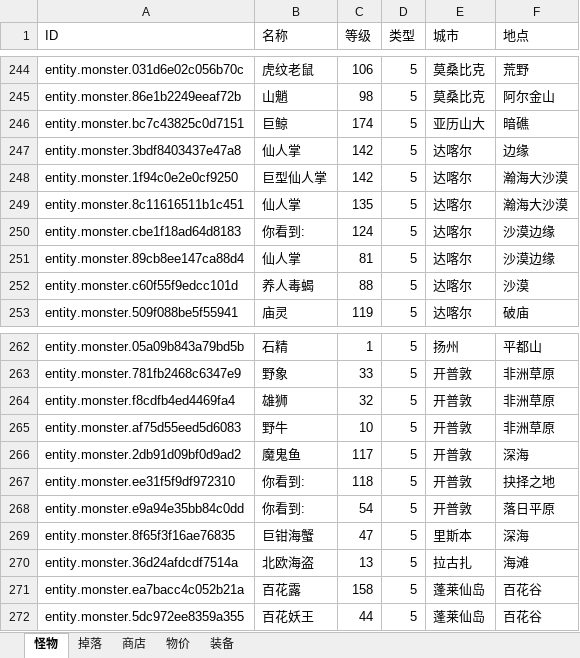
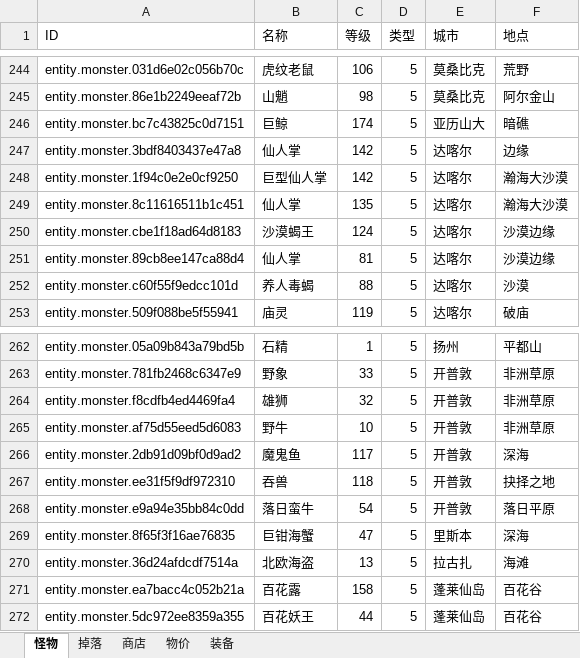
Before and after one commit to CooperZhuang/zhsh-mmo-server, an Excel workbook: design/numbers/gameplay-numbers.xlsx, sheet 怪物, drawn as a sheet; only a part is shown, gaps mark what is left out; values as stored, in another font and other column widths than the file's, no borders; the diff names each change by its address in the sheet, - before the commit and + after, or states it on an @@ line.

Commit message:
feat: 数值修正层 values-patch — 策划数值经Excel→patch→export, 全程不动源证据baseline
关键架构(回应用户'不改baseline'):
- baseline(multisource-baseline.json) 被 sha256 锚定(verify.js:54, data-import.test.js, validator.js:31)
  ——它是「从源仓库抽取的证据快照」, 改它=伪造源证据, 触发 'Baseline SHA-256 changed' 失败。
- 新增 data/runtime/values-patch.json 修正层: 承接所有策划数值改动(装备等级/怪物名/掉率/价格),
  只叠加、不改 baseline。

本次落地:
- export-numbers-xlsx: 从 baseline+patch 合并导出 Excel(反映当前生效值); 支持 equipment.level→required_level,
  monster_definitions.display_name→怪名 的映射。
- import-numbers-xlsx: 改为对比 Excel 与基线差异→生成 values-patch.json(而非改 baseline); --dry-run 预览。
- export-task1-content: 新增 applyValuesPatch, 导出时对 monsters/gameplay(equipment/drop_relations...)做字段覆盖;
  装备 level→required_level 映射。
- 已跑通完整闭环: 改Excel(怪名+装备等级)→import生成patch→export→游戏内容验证(沙漠蝎王/战铠140/皇冠125)。
- 测试 195/195 通过; verify.js --core 13/13 含 'baseline byte hash' pass(证明未碰baseline)。

```diff
--- a/design/numbers/gameplay-numbers.xlsx (sheet 怪物)
+++ b/design/numbers/gameplay-numbers.xlsx (sheet 怪物)
-B250 (名称): 你看到:
+B250 (名称): 沙漠蝎王
-B267 (名称): 你看到:
+B267 (名称): 吞兽
-B268 (名称): 你看到:
+B268 (名称): 落日蛮牛
```
Also changed, not shown: sheet 装备, 4 other files.
